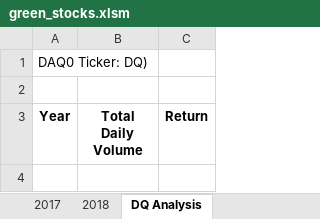
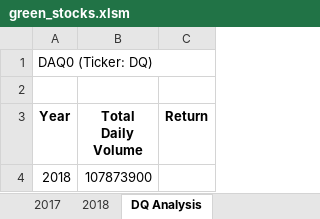
Before and after one commit to mula829/stock-analysis, an Excel workbook: green_stocks.xlsm, sheet DQ Analysis, drawn as a sheet; values as stored, in another font and other column widths than the file's, no borders; the diff names each change by its address in the sheet, - before the commit and + after, or states it on an @@ line.

Commit message:
Add files via upload

```diff
--- a/green_stocks.xlsm (sheet DQ Analysis)
+++ b/green_stocks.xlsm (sheet DQ Analysis)
-A1 (Year): DAQ0 Ticker: DQ)
+A1 (Year): DAQ0 (Ticker: DQ)
+row 4: 2018 | 107873900
```
